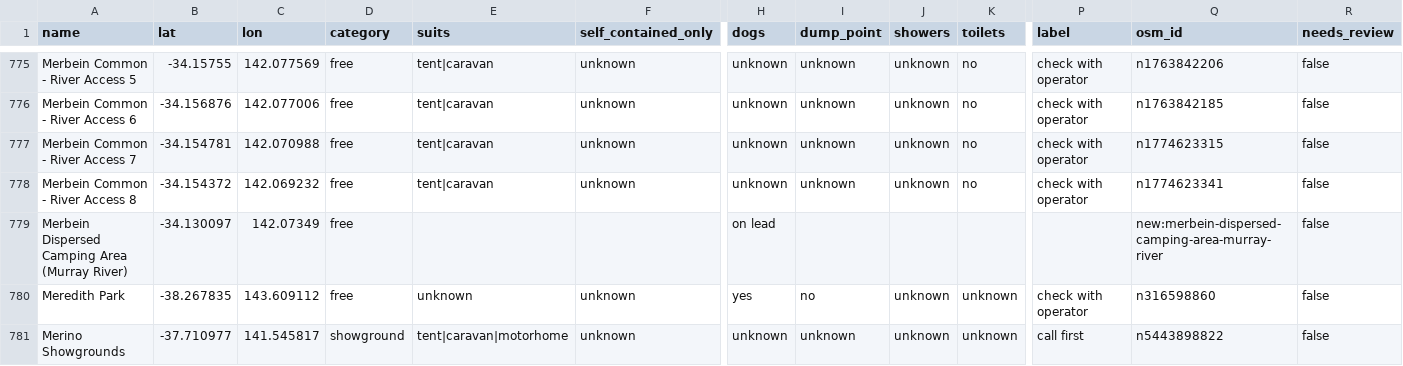
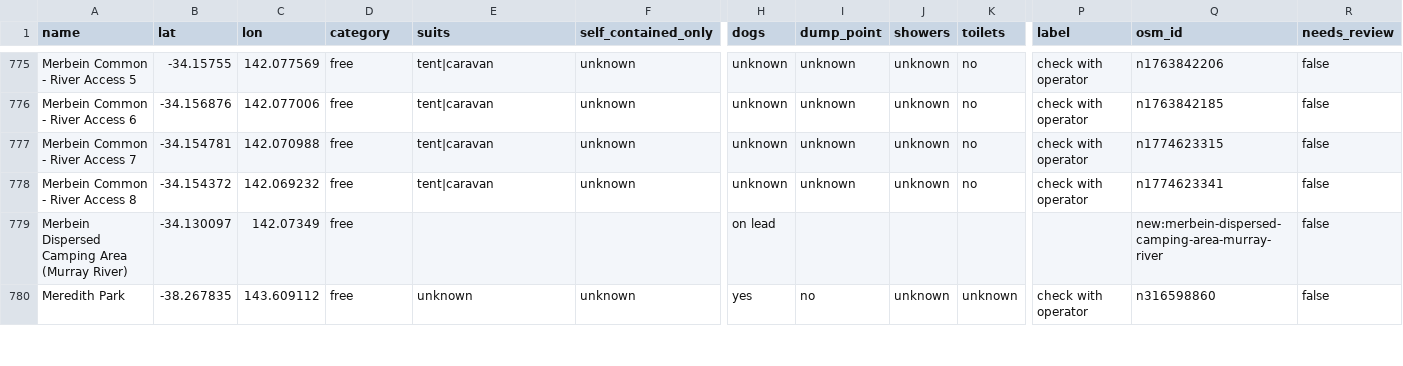
Before and after one commit to nevillesouth-hue/campconditions, a CSV file: data/osm-camps-vic.csv, drawn as a sheet; only a part is shown, gaps mark what is left out; removed rows and columns are numbered as before the commit, all else as after; rows hold the shown columns only; the diff covers the shown part only; the diff names each change by its address in the sheet, - before the commit and + after, or states it on an @@ line.

```diff
--- a/data/osm-camps-vic.csv
+++ b/data/osm-camps-vic.csv
-row 781: Merino Showgrounds | -37.710977 | 141.545817 | showground | tent|caravan|motorhome | unknown | unknown | unknown | unknown | unknown | call first | n5443898822 | false
```
Also changed, not shown: 1 added row and 6 edited cells elsewhere in this file, 2 other files.
